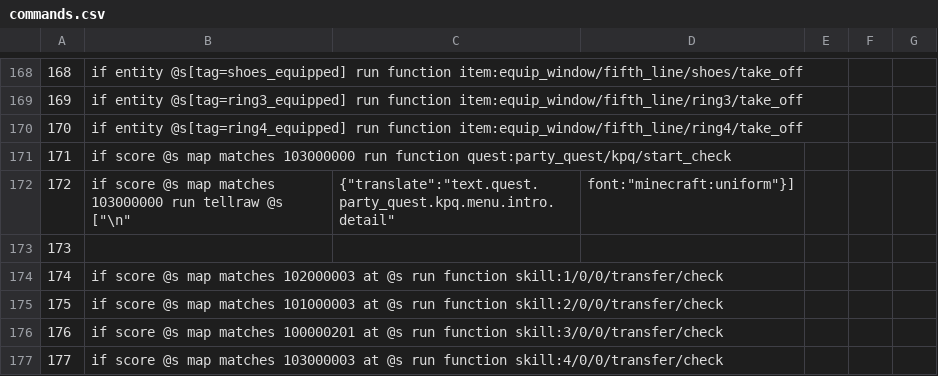
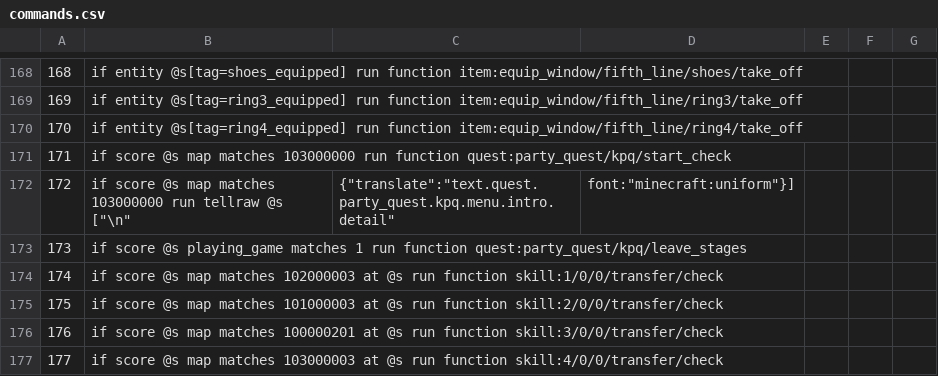
Before and after one commit to MaugouMio/MapleCraft, a CSV file: commands.csv, drawn as a sheet; only a part is shown, gaps mark what is left out.

```diff
--- a/commands.csv
+++ b/commands.csv
@@ -172,3 +172,3 @@
 172,if score @s map matches 103000000 run tellraw @s ["\n",{"translate":"text.quest.party_quest.kpq.menu.intro.detail","font":"minecraft:uniform"}]
-173,
+173,if score @s playing_game matches 1 run function quest:party_quest/kpq/leave_stages
 174,if score @s map matches 102000003 at @s run function skill:1/0/0/transfer/check
```
Also changed, not shown: 3 other files.
